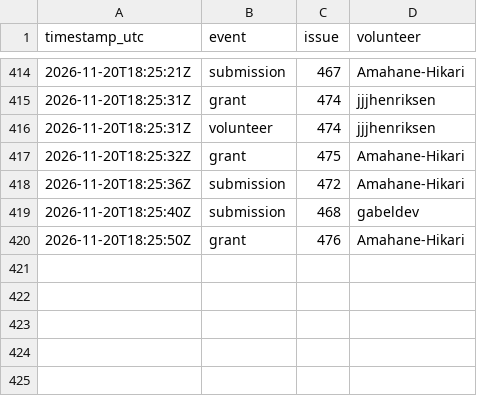
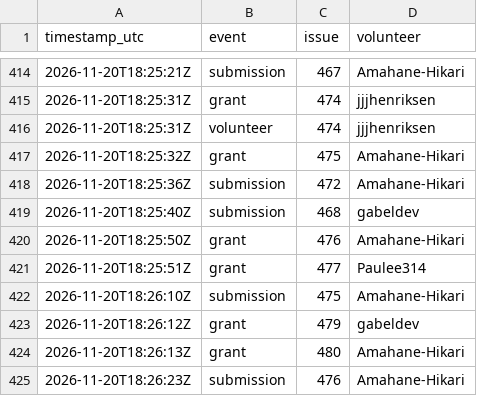
Before and after one commit to 1337isnot1337/alpoge-rh-replay, a TSV file: tracker/activity.tsv, drawn as a sheet; only a part is shown, gaps mark what is left out.

```diff
--- a/tracker/activity.tsv
+++ b/tracker/activity.tsv
@@ -420 +420,6 @@ timestamp_utc	event	issue	volunteer
 2026-11-20T18:25:50Z	grant	476	Amahane-Hikari
+2026-11-20T18:25:51Z	grant	477	Paulee314
+2026-11-20T18:26:10Z	submission	475	Amahane-Hikari
+2026-11-20T18:26:12Z	grant	479	gabeldev
+2026-11-20T18:26:13Z	grant	480	Amahane-Hikari
+2026-11-20T18:26:23Z	submission	476	Amahane-Hikari
```
Also changed, not shown: 2 other files.
